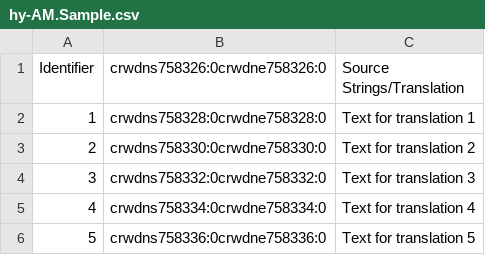
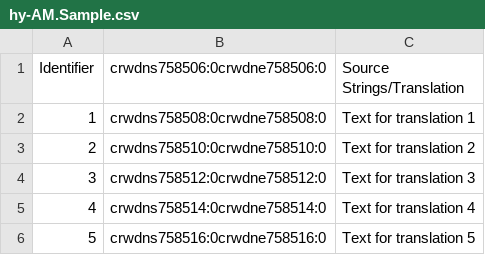
Before and after one commit to Gosteeva/diploma-star, a CSV file: file samples/hy-AM.Sample.csv, drawn as a sheet.

Commit message:
New translations Sample.csv (Armenian)

```diff
--- a/file samples/hy-AM.Sample.csv
+++ b/file samples/hy-AM.Sample.csv
@@ -1,6 +1,6 @@
-"Identifier","crwdns758326:0crwdne758326:0","Source Strings/Translation"
-"1","crwdns758328:0crwdne758328:0","Text for translation 1"
-"2","crwdns758330:0crwdne758330:0","Text for translation 2"
-"3","crwdns758332:0crwdne758332:0","Text for translation 3"
-"4","crwdns758334:0crwdne758334:0","Text for translation 4"
-"5","crwdns758336:0crwdne758336:0","Text for translation 5"
+"Identifier","crwdns758506:0crwdne758506:0","Source Strings/Translation"
+"1","crwdns758508:0crwdne758508:0","Text for translation 1"
+"2","crwdns758510:0crwdne758510:0","Text for translation 2"
+"3","crwdns758512:0crwdne758512:0","Text for translation 3"
+"4","crwdns758514:0crwdne758514:0","Text for translation 4"
+"5","crwdns758516:0crwdne758516:0","Text for translation 5"
```
